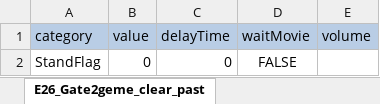
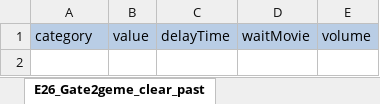
Before and after one commit to swulafi1103/CatEarsShota, an Excel workbook: CatEarsShota/Assets/Excel/EventExcel.xlsx, sheet E26_Gate2geme_clear_past, drawn as a sheet; values as stored, in another font and other column widths than the file's, no borders; the diff names each change by its address in the sheet, - before the commit and + after, or states it on an @@ line.

```diff
--- a/CatEarsShota/Assets/Excel/EventExcel.xlsx (sheet E26_Gate2geme_clear_past)
+++ b/CatEarsShota/Assets/Excel/EventExcel.xlsx (sheet E26_Gate2geme_clear_past)
-row 2: StandFlag | 0 | 0 | FALSE
```
Also changed, not shown: sheet E16_Mushroom_plant1_past, sheet E15_Timecapsule_piece_buried_pa, sheet E35_Mushroom_plant2_past, sheet E18_Cardkey_needed, sheet E07_Report2_pickup_past, sheet E42_Time_capsule_bookmark, 9 more sheets, 2 other files.
